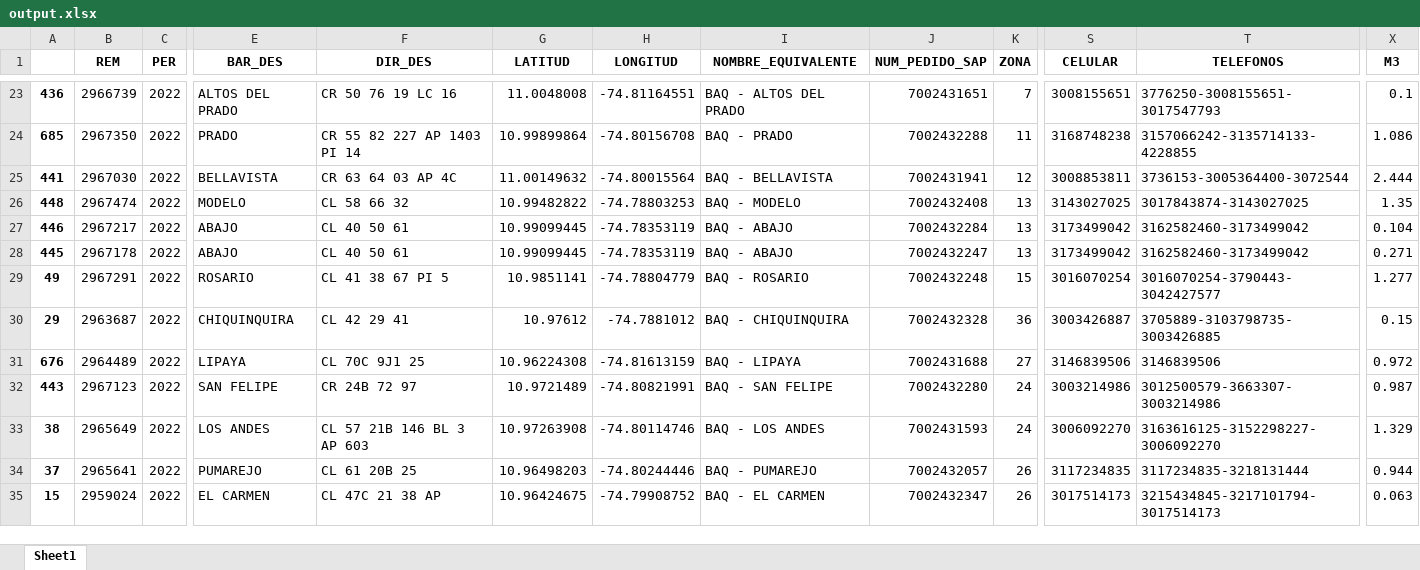
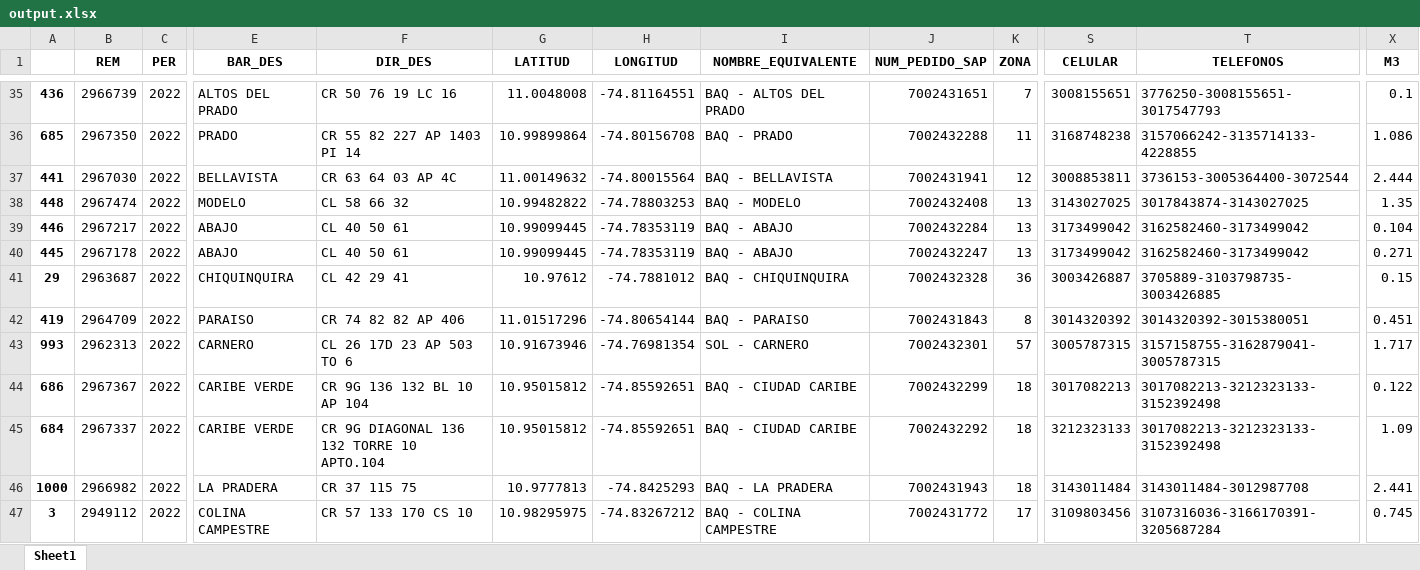
Before and after one commit to arismendyl/RutaJ, an Excel workbook: output.xlsx, sheet Sheet1, drawn as a sheet; only a part is shown, gaps mark what is left out; values as stored, in another font and other column widths than the file's, no borders; removed rows and columns are numbered as before the commit, all else as after; rows hold the shown columns only; the diff covers the shown part only; the diff names each change by its address in the sheet, - before the commit and + after, or states it on an @@ line.

```diff
--- a/output.xlsx (sheet Sheet1)
+++ b/output.xlsx (sheet Sheet1)
-row 29: 49 | 2967291 | 2022 | ROSARIO | CL 41 38 67 PI 5 | 10.9851141 | -74.78804779 | BAQ - ROSARIO | 7002432248 | 15 | 3016070254 | 3016070254-3790443-3042427577 | 1.277
+row 42: 419 | 2964709 | 2022 | PARAISO | CR 74 82 82 AP 406 | 11.01517296 | -74.80654144 | BAQ - PARAISO | 7002431843 | 8 | 3014320392 | 3014320392-3015380051 | 0.451
+row 43: 993 | 2962313 | 2022 | CARNERO | CL 26 17D 23 AP 503 TO 6 | 10.91673946 | -74.76981354 | SOL - CARNERO | 7002432301 | 57 | 3005787315 | 3157158755-3162879041-3005787315 | 1.717
-A44: 676
+A44: 686
-B44 (REM): 2964489
+B44 (REM): 2967367
-E44 (BAR_DES): LIPAYA
+E44 (BAR_DES): CARIBE VERDE
-F44 (DIR_DES): CL 70C 9J1 25
+F44 (DIR_DES): CR 9G 136 132 BL 10 AP 104
-G44 (LATITUD): 10.96224308
+G44 (LATITUD): 10.95015812
-H44 (LONGITUD): -74.81613159
+H44 (LONGITUD): -74.85592651
-I44 (NOMBRE_EQUIVALENTE): BAQ - LIPAYA
+I44 (NOMBRE_EQUIVALENTE): BAQ - CIUDAD CARIBE
-J44 (NUM_PEDIDO_SAP): 7002431688
+J44 (NUM_PEDIDO_SAP): 7002432299
-K44 (ZONA): 27
+K44 (ZONA): 18
-S44 (CELULAR): 3146839506
+S44 (CELULAR): 3017082213
-T44 (TELEFONOS): 3146839506
+T44 (TELEFONOS): 3017082213-3212323133-3152392498
-X44 (M3): 0.972
+X44 (M3): 0.122
-row 32: 443 | 2967123 | 2022 | SAN FELIPE | CR 24B 72 97 | 10.9721489 | -74.80821991 | BAQ - SAN FELIPE | 7002432280 | 24 | 3003214986 | 3012500579-3663307-3003214986 | 0.987
-row 33: 38 | 2965649 | 2022 | LOS ANDES | CL 57 21B 146 BL 3 AP 603 | 10.97263908 | -74.80114746 | BAQ - LOS ANDES | 7002431593 | 24 | 3006092270 | 3163616125-3152298227-3006092270 | 1.329
-row 34: 37 | 2965641 | 2022 | PUMAREJO | CL 61 20B 25 | 10.96498203 | -74.80244446 | BAQ - PUMAREJO | 7002432057 | 26 | 3117234835 | 3117234835-3218131444 | 0.944
+row 45: 684 | 2967337 | 2022 | CARIBE VERDE | CR 9G DIAGONAL 136 132 TORRE 10 APTO.104 | 10.95015812 | -74.85592651 | BAQ - CIUDAD CARIBE | 7002432292 | 18 | 3212323133 | 3017082213-3212323133-3152392498 | 1.09
+row 46: 1000 | 2966982 | 2022 | LA PRADERA | CR 37 115 75 | 10.9777813 | -74.8425293 | BAQ - LA PRADERA | 7002431943 | 18 | 3143011484 | 3143011484-3012987708 | 2.441
-A47: 15
+A47: 3
-B47 (REM): 2959024
+B47 (REM): 2949112
-E47 (BAR_DES): EL CARMEN
+E47 (BAR_DES): COLINA CAMPESTRE
-F47 (DIR_DES): CL 47C 21 38 AP
+F47 (DIR_DES): CR 57 133 170 CS 10
-G47 (LATITUD): 10.96424675
+G47 (LATITUD): 10.98295975
-H47 (LONGITUD): -74.79908752
+H47 (LONGITUD): -74.83267212
-I47 (NOMBRE_EQUIVALENTE): BAQ - EL CARMEN
+I47 (NOMBRE_EQUIVALENTE): BAQ - COLINA CAMPESTRE
-J47 (NUM_PEDIDO_SAP): 7002432347
+J47 (NUM_PEDIDO_SAP): 7002431772
-K47 (ZONA): 26
+K47 (ZONA): 17
-S47 (CELULAR): 3017514173
+S47 (CELULAR): 3109803456
-T47 (TELEFONOS): 3215434845-3217101794-3017514173
+T47 (TELEFONOS): 3107316036-3166170391-3205687284
-X47 (M3): 0.063
+X47 (M3): 0.745
```
Also changed, not shown: 18 added rows, 9 removed rows and 161 edited cells elsewhere in this sheet, 3 other files.
